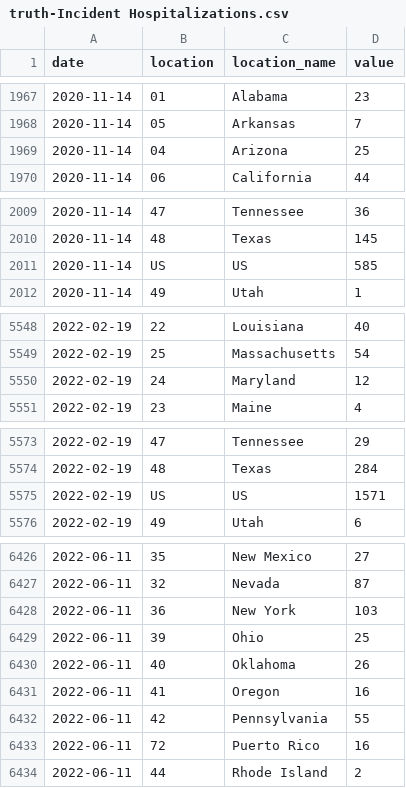
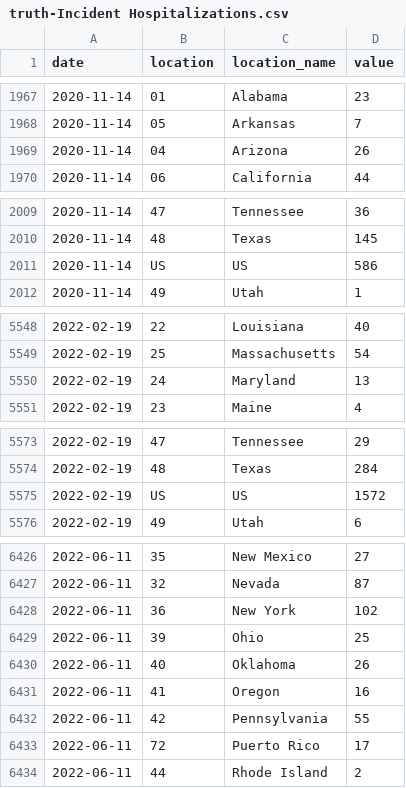
Before and after one commit to vidhi-mody/Flusight-forecast-data, a CSV file: data-truth/truth-Incident Hospitalizations.csv, drawn as a sheet; only a part is shown, gaps mark what is left out; the diff covers the shown part only.

```diff
--- a/data-truth/truth-Incident Hospitalizations.csv
+++ b/data-truth/truth-Incident Hospitalizations.csv
@@ -1968,3 +1968,3 @@ date,location,location_name,value
 2020-11-14,05,Arkansas,7
-2020-11-14,04,Arizona,25
+2020-11-14,04,Arizona,26
 2020-11-14,06,California,44
@@ -2010,3 +2010,3 @@ date,location,location_name,value
 2020-11-14,48,Texas,145
-2020-11-14,US,US,585
+2020-11-14,US,US,586
 2020-11-14,49,Utah,1
@@ -5549,3 +5549,3 @@ date,location,location_name,value
 2022-02-19,25,Massachusetts,54
-2022-02-19,24,Maryland,12
+2022-02-19,24,Maryland,13
 2022-02-19,23,Maine,4
@@ -5574,3 +5574,3 @@ date,location,location_name,value
 2022-02-19,48,Texas,284
-2022-02-19,US,US,1571
+2022-02-19,US,US,1572
 2022-02-19,49,Utah,6
@@ -6427,3 +6427,3 @@ date,location,location_name,value
 2022-06-11,32,Nevada,87
-2022-06-11,36,New York,103
+2022-06-11,36,New York,102
 2022-06-11,39,Ohio,25
@@ -6432,3 +6432,3 @@ date,location,location_name,value
 2022-06-11,42,Pennsylvania,55
-2022-06-11,72,Puerto Rico,16
+2022-06-11,72,Puerto Rico,17
 2022-06-11,44,Rhode Island,2
```
Also changed, not shown: 2 edited cells elsewhere in this file.
